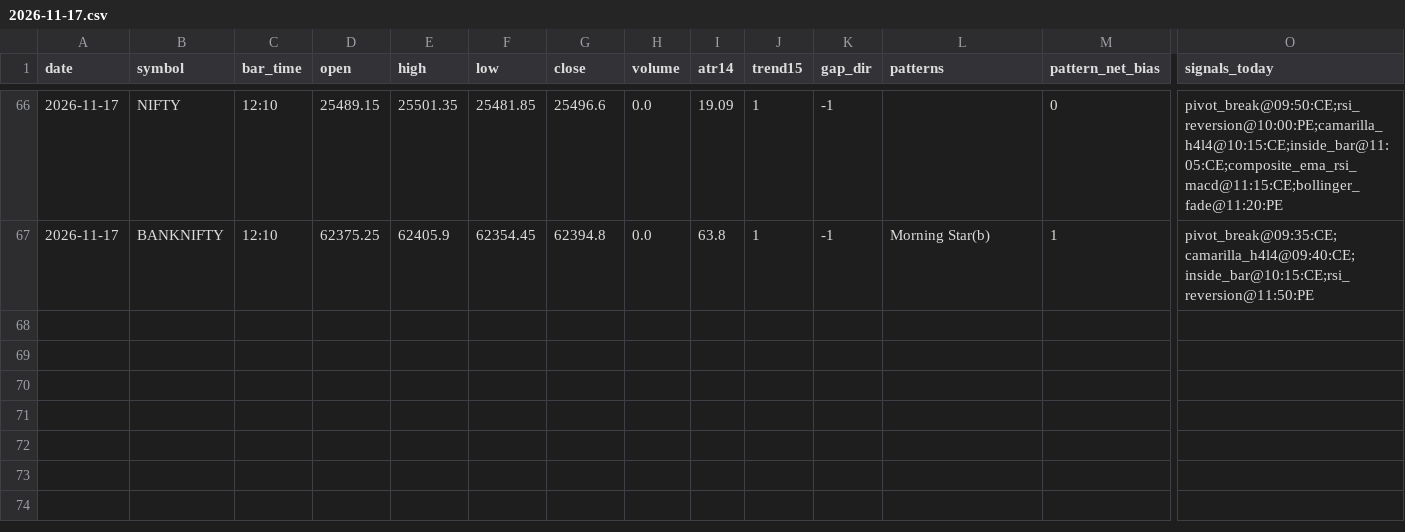
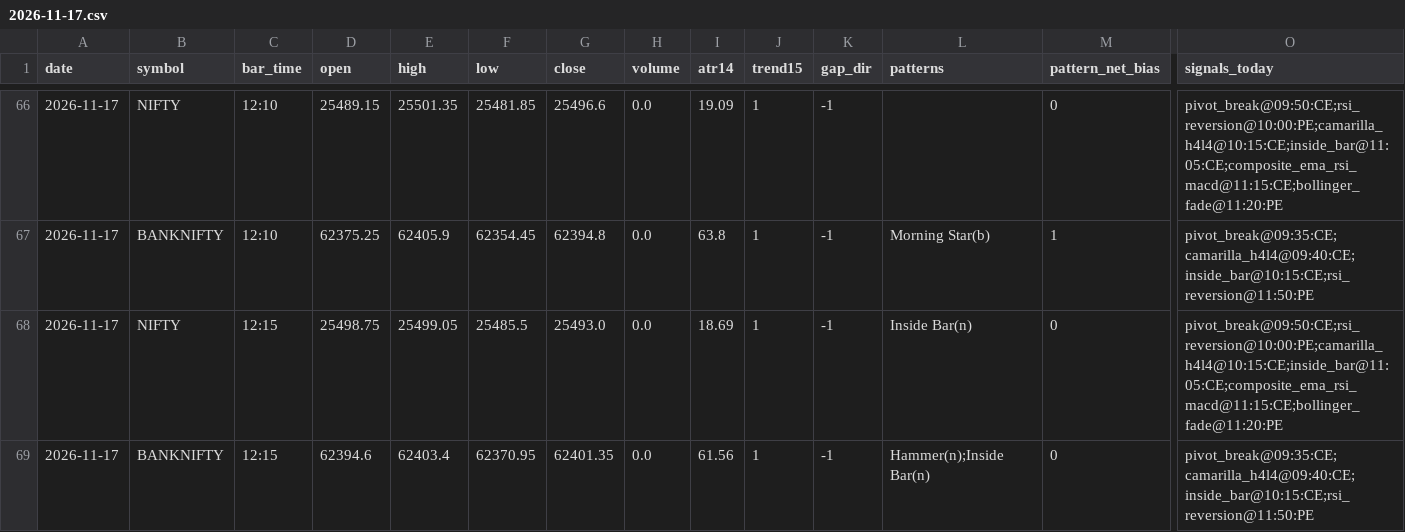
Before and after one commit to kothasanketh93-afk/options-alert-scanner, a CSV file: ledger/pattern_tape/2026-11-17.csv, drawn as a sheet; only a part is shown, gaps mark what is left out; rows hold the shown columns only; the diff names each change by its address in the sheet, - before the commit and + after, or states it on an @@ line.

```diff
--- a/ledger/pattern_tape/2026-11-17.csv
+++ b/ledger/pattern_tape/2026-11-17.csv
+row 68: 2026-11-17 | NIFTY | 12:15 | 25498.75 | 25499.05 | 25485.5 | 25493.0 | 0.0 | 18.69 | 1 | -1 | Inside Bar(n) | 0 | pivot_break@09:50:CE;rsi_reversion@10:00:PE;camarilla_h4l4@10:15:CE;inside_bar@11:05:CE;composite_ema_rsi_macd@11:15:CE;bollinger_fade@11:20:PE
+row 69: 2026-11-17 | BANKNIFTY | 12:15 | 62394.6 | 62403.4 | 62370.95 | 62401.35 | 0.0 | 61.56 | 1 | -1 | Hammer(n);Inside Bar(n) | 0 | pivot_break@09:35:CE;camarilla_h4l4@09:40:CE;inside_bar@10:15:CE;rsi_reversion@11:50:PE
```
Also changed, not shown: 3 other files.
